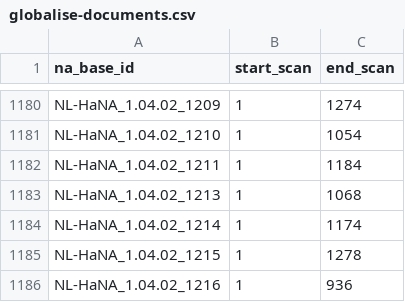
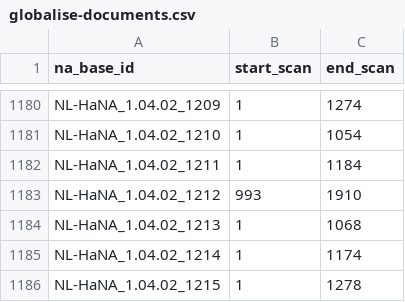
Before and after one commit to knaw-huc/globalise-tools, a CSV file: data/globalise-documents.csv, drawn as a sheet; only a part is shown, gaps mark what is left out; the shorter side is filled out with more unchanged rows.

Commit message:
add 1212

```diff
--- a/data/globalise-documents.csv
+++ b/data/globalise-documents.csv
@@ -1182,2 +1182,3 @@ NL-HaNA_1.04.02_1210,1,1054
 NL-HaNA_1.04.02_1211,1,1184
+NL-HaNA_1.04.02_1212,993,1910
 NL-HaNA_1.04.02_1213,1,1068
```
